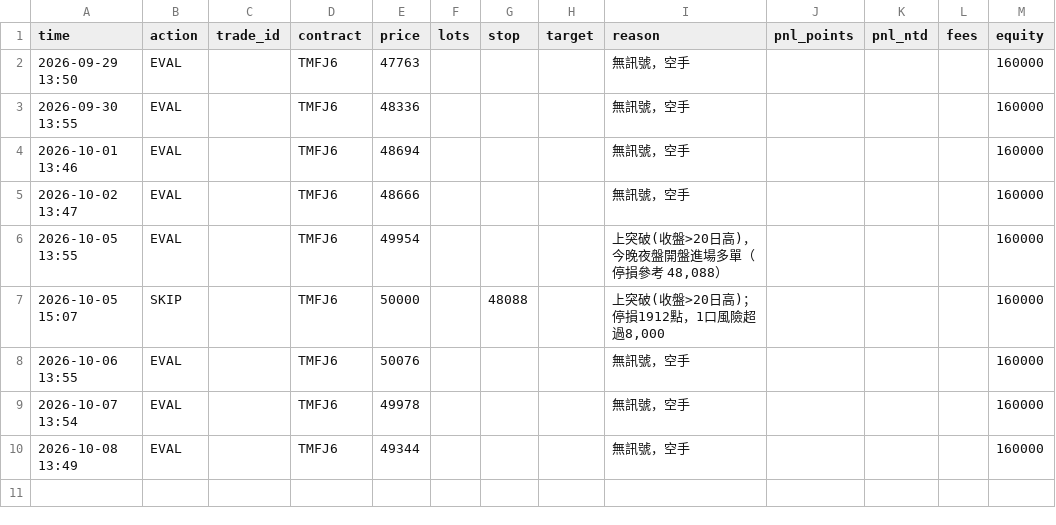
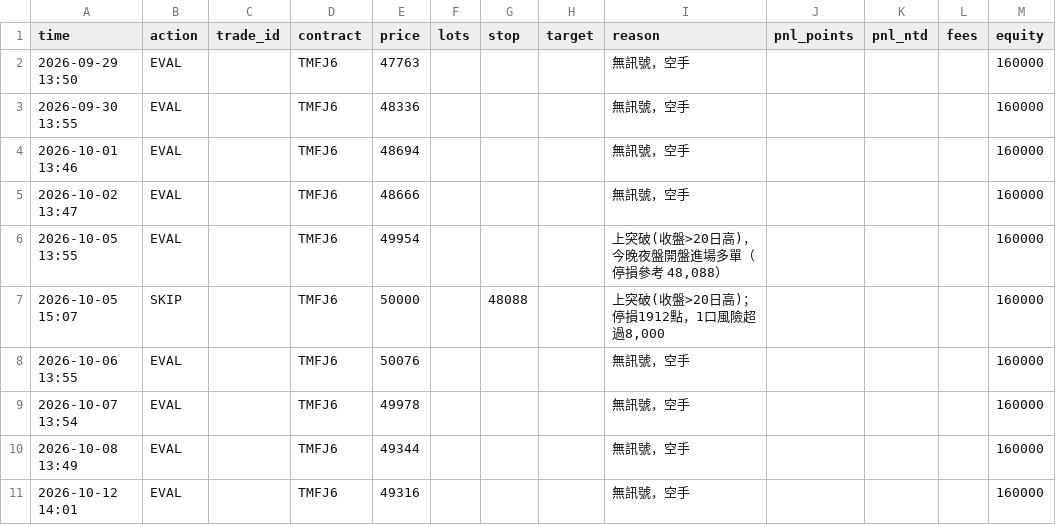
Before and after one commit to kk0507/TMF-night-report, a CSV file: paper_trades.csv, drawn as a sheet; the diff names each change by its address in the sheet, - before the commit and + after, or states it on an @@ line.

```diff
--- a/paper_trades.csv
+++ b/paper_trades.csv
+row 11: 2026-10-12 14:01 | EVAL |  | TMFJ6 | 49316 |  |  |  | 無訊號，空手 |  |  |  | 160000
```
Also changed, not shown: grid_trades.csv, 5 other files.
